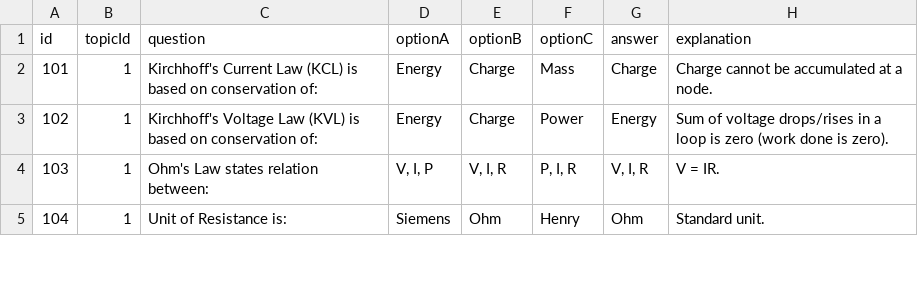
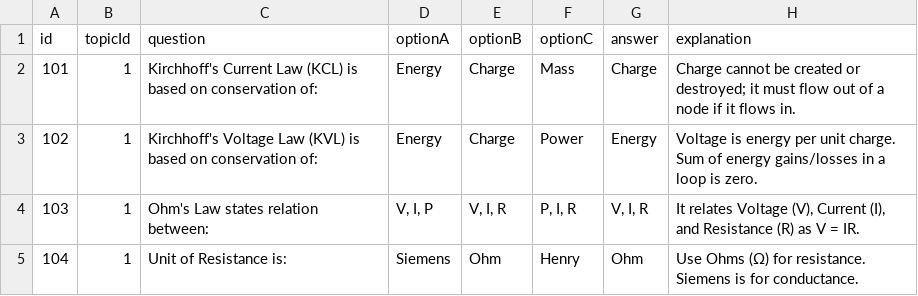
Before and after one commit to leedanieljw00/DIP-Circuitly, a CSV file: scratch/lingo_quest/questions/QuestionBank.csv, drawn as a sheet; only a part is shown; the diff covers the shown part only.

Commit message:
fix: Improve quiz explanations and logic

```diff
--- a/scratch/lingo_quest/questions/QuestionBank.csv
+++ b/scratch/lingo_quest/questions/QuestionBank.csv
@@ -1,5 +1,5 @@
 id,topicId,question,optionA,optionB,optionC,answer,explanation
-101,1,"Kirchhoff's Current Law (KCL) is based on conservation of:","Energy","Charge","Mass","Charge","Charge cannot be accumulated at a node."
-102,1,"Kirchhoff's Voltage Law (KVL) is based on conservation of:","Energy","Charge","Power","Energy","Sum of voltage drops/rises in a loop is zero (work done is zero)."
-103,1,"Ohm's Law states relation between:","V, I, P","V, I, R","P, I, R","V, I, R","V = IR."
-104,1,"Unit of Resistance is:","Siemens","Ohm","Henry","Ohm","Standard unit."
+101,1,"Kirchhoff's Current Law (KCL) is based on conservation of:","Energy","Charge","Mass","Charge","Charge cannot be created or destroyed; it must flow out of a node if it flows in."
+102,1,"Kirchhoff's Voltage Law (KVL) is based on conservation of:","Energy","Charge","Power","Energy","Voltage is energy per unit charge. Sum of energy gains/losses in a loop is zero."
+103,1,"Ohm's Law states relation between:","V, I, P","V, I, R","P, I, R","V, I, R","It relates Voltage (V), Current (I), and Resistance (R) as V = IR."
+104,1,"Unit of Resistance is:","Siemens","Ohm","Henry","Ohm","Use Ohms (Ω) for resistance. Siemens is for conductance."
```
Also changed, not shown: 32 edited cells elsewhere in this file, 2 other files.
